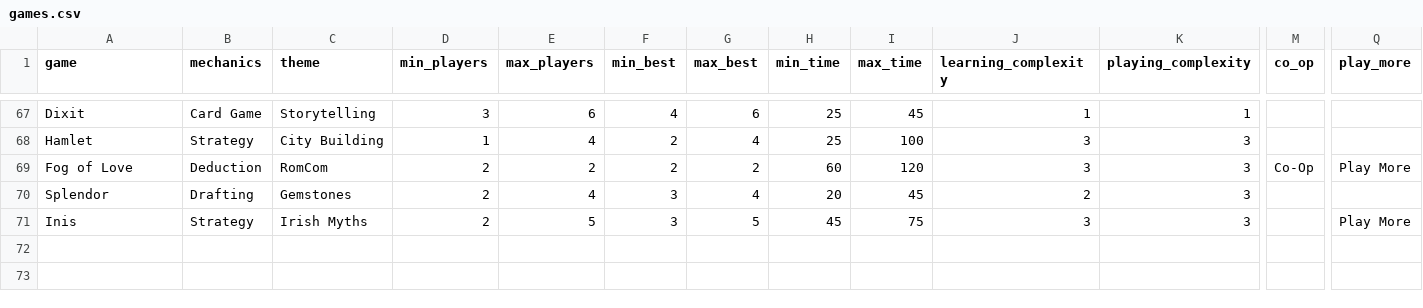
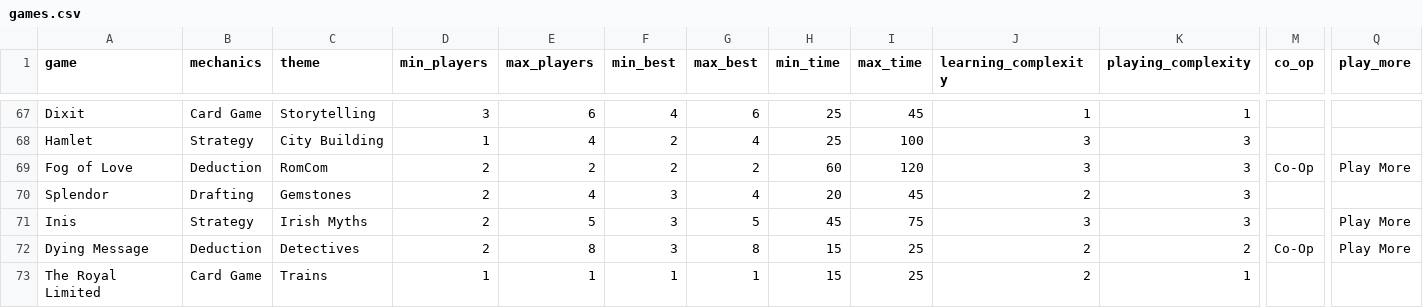
Before and after one commit to carey-james/Games-List, a CSV file: games.csv, drawn as a sheet; only a part is shown, gaps mark what is left out; rows hold the shown columns only; the diff names each change by its address in the sheet, - before the commit and + after, or states it on an @@ line.

Commit message:
Added new games

```diff
--- a/games.csv
+++ b/games.csv
+row 72: Dying Message | Deduction | Detectives | 2 | 8 | 3 | 8 | 15 | 25 | 2 | 2 | Co-Op | Play More
+row 73: The Royal Limited | Card Game | Trains | 1 | 1 | 1 | 1 | 15 | 25 | 2 | 1
```
Also changed, not shown: feedback.csv.
